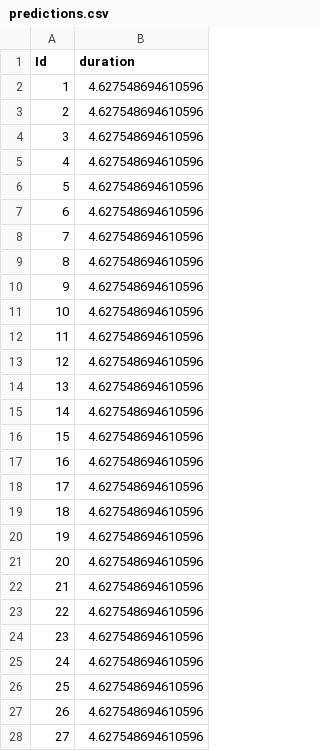
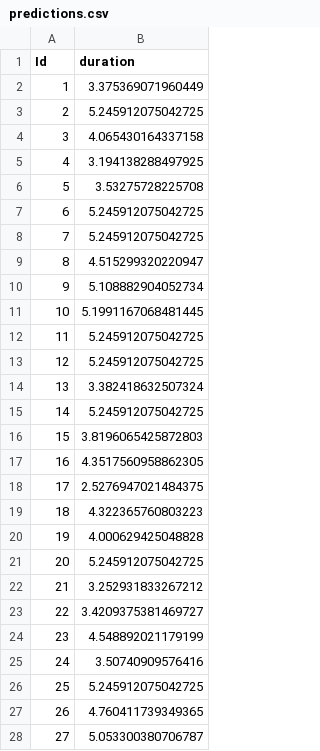
Before and after one commit to jeremyyonatan/stat440module1, a CSV file: predictions.csv, drawn as a sheet; only a part is shown; the diff covers the shown part only.

Commit message:
Add predictions for level 3

```diff
--- a/predictions.csv
+++ b/predictions.csv
@@ -1,28 +1,28 @@
 Id,duration
-1,4.627548694610596
-2,4.627548694610596
-3,4.627548694610596
-4,4.627548694610596
-5,4.627548694610596
-6,4.627548694610596
-7,4.627548694610596
-8,4.627548694610596
-9,4.627548694610596
-10,4.627548694610596
-11,4.627548694610596
-12,4.627548694610596
-13,4.627548694610596
-14,4.627548694610596
-15,4.627548694610596
-16,4.627548694610596
-17,4.627548694610596
-18,4.627548694610596
-19,4.627548694610596
-20,4.627548694610596
-21,4.627548694610596
-22,4.627548694610596
-23,4.627548694610596
-24,4.627548694610596
-25,4.627548694610596
-26,4.627548694610596
-27,4.627548694610596
+1,3.375369071960449
+2,5.245912075042725
+3,4.065430164337158
+4,3.194138288497925
+5,3.53275728225708
+6,5.245912075042725
+7,5.245912075042725
+8,4.515299320220947
+9,5.108882904052734
+10,5.1991167068481445
+11,5.245912075042725
+12,5.245912075042725
+13,3.382418632507324
+14,5.245912075042725
+15,3.8196065425872803
+16,4.3517560958862305
+17,2.5276947021484375
+18,4.322365760803223
+19,4.000629425048828
+20,5.245912075042725
+21,3.252931833267212
+22,3.4209375381469727
+23,4.548892021179199
+24,3.50740909576416
+25,5.245912075042725
+26,4.760411739349365
+27,5.053300380706787
```
Also changed, not shown: 173 edited cells elsewhere in this file, data/testing.csv.
